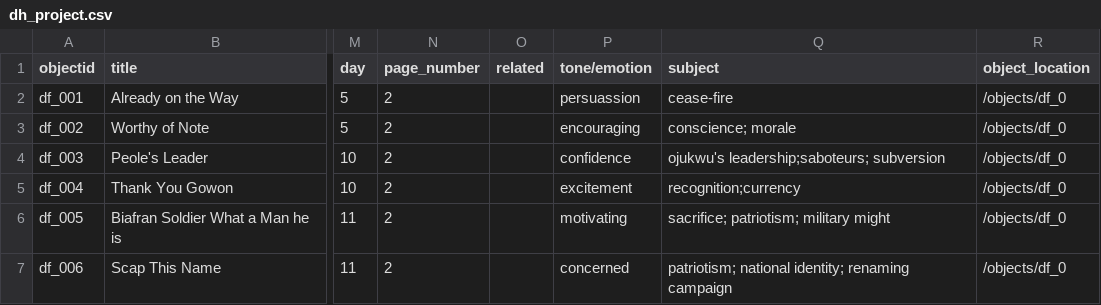
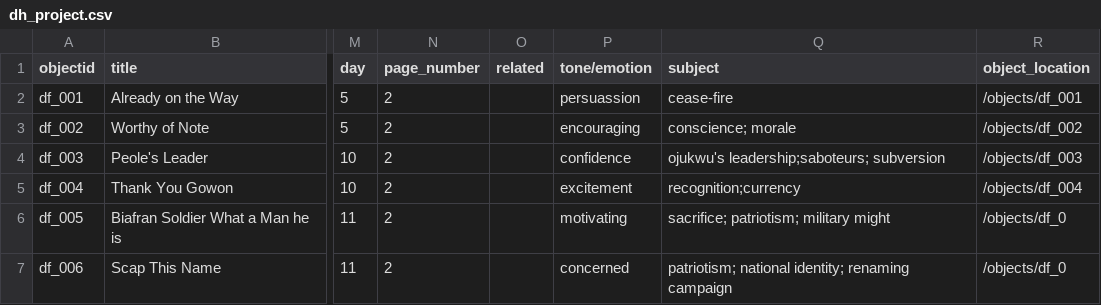
Before and after one commit to akinniyibj-droid/Biafra-DH, a CSV file: _data/dh_project.csv, drawn as a sheet; only a part is shown, gaps mark what is left out; the diff names each change by its address in the sheet, - before the commit and + after, or states it on an @@ line.

Commit message:
update column

```diff
--- a/_data/dh_project.csv
+++ b/_data/dh_project.csv
-R2 (object_location): /objects/df_0
+R2 (object_location): /objects/df_001
-R3 (object_location): /objects/df_0
+R3 (object_location): /objects/df_002
-R4 (object_location): /objects/df_0
+R4 (object_location): /objects/df_003
-R5 (object_location): /objects/df_0
+R5 (object_location): /objects/df_004
```
Also changed, not shown: 1 other file.
